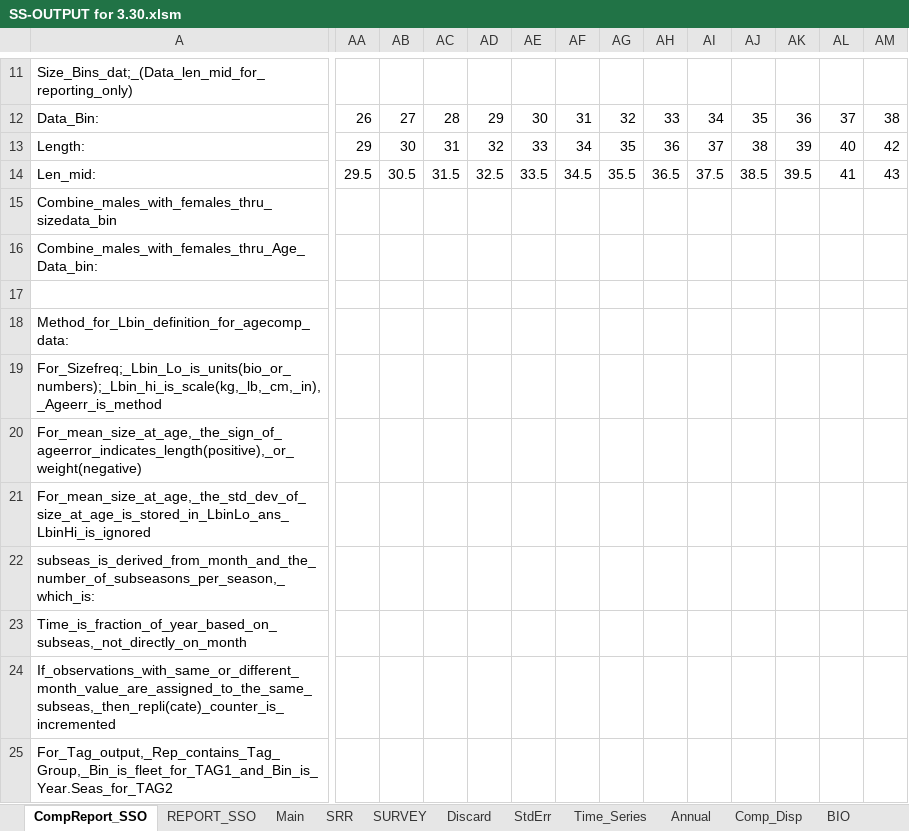
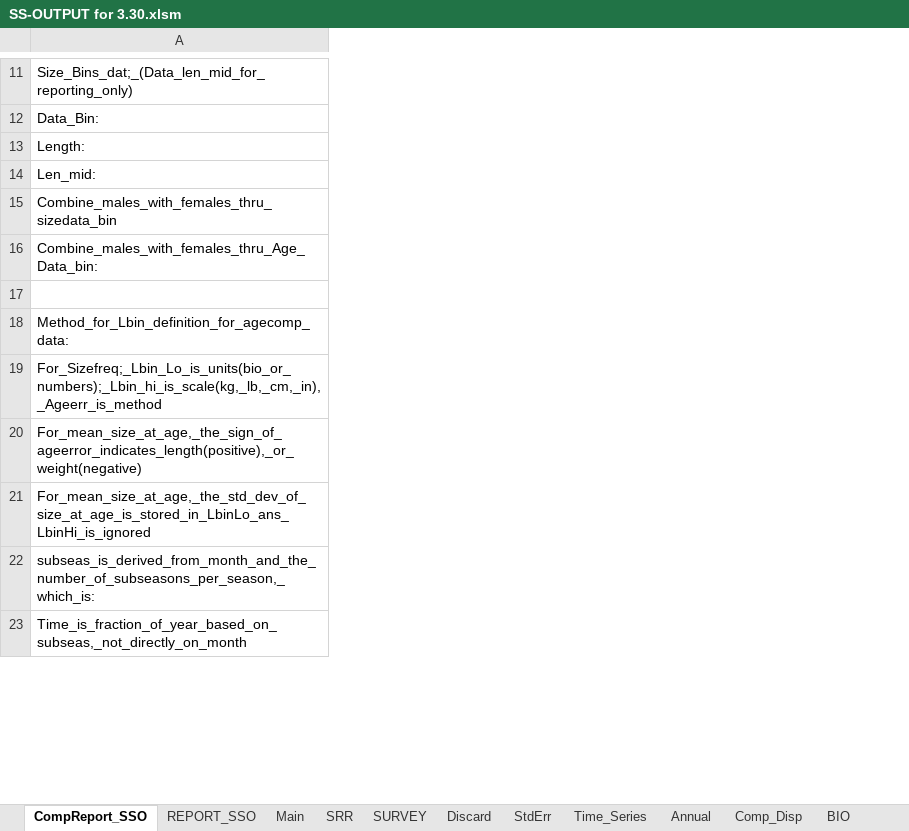
Before and after one commit to nmfs-ost/ss3-doc, an Excel workbook: excel_output_viewer/SS-OUTPUT for 3.30.xlsm, sheet CompReport_SSO, drawn as a sheet; only a part is shown, gaps mark what is left out; values as stored, in another font and other column widths than the file's, no borders; charts and pictures not drawn; removed rows and columns are numbered as before the commit, all else as after; rows hold the shown columns only; the diff covers the shown part only; the diff names each change by its address in the sheet, - before the commit and + after, or states it on an @@ line.

Commit message:
Update SS-OUTPUT for 3.30.xlsm
update output viewer

```diff
--- a/excel_output_viewer/SS-OUTPUT for 3.30.xlsm (sheet CompReport_SSO)
+++ b/excel_output_viewer/SS-OUTPUT for 3.30.xlsm (sheet CompReport_SSO)
-column AA, row 12: 26
-column AB, row 12: 27
-column AC, row 12: 28
-column AD, row 12: 29
-column AE, row 12: 30
-column AF, row 12: 31
-column AG, row 12: 32
-column AH, row 12: 33
-column AI, row 12: 34
-column AJ, row 12: 35
-column AK, row 12: 36
-column AL, row 12: 37
-column AM, row 12: 38
-row 13: Length: | 29 | 30 | 31 | 32 | 33 | 34 | 35 | 36 | 37 | 38 | 39 | 40 | 42
-row 14: Len_mid: | 29.5 | 30.5 | 31.5 | 32.5 | 33.5 | 34.5 | 35.5 | 36.5 | 37.5 | 38.5 | 39.5 | 41 | 43
+row 13: Length:
+row 14: Len_mid:
-row 16: Combine_males_with_females_thru_Age_Data_bin:
+row 16: Combine_males_with_females_thru_Age_Data_bin:
-row 23: Time_is_fraction_of_year_based_on_subseas,_not_directly_on_month
-row 24: If_observations_with_same_or_different_month_value_are_assigned_to_the_same_subseas,_then_repli(cate)_counter_is_incremented
-row 25: For_Tag_output,_Rep_contains_Tag_Group,_Bin_is_fleet_for_TAG1_and_Bin_is_Year.Seas_for_TAG2
+row 23: Time_is_fraction_of_year_based_on_subseas,_not_directly_on_month
```
Also changed, not shown: 3 added rows, 1 removed row, 17 removed columns and 149 edited cells elsewhere in this sheet, sheet Comp_Disp, sheet Len_Sel_A, sheet Annual_F, sheet Discard, sheet Age_Sel_A, sheet SURVEY, 4 more sheets, charts or pictures.
